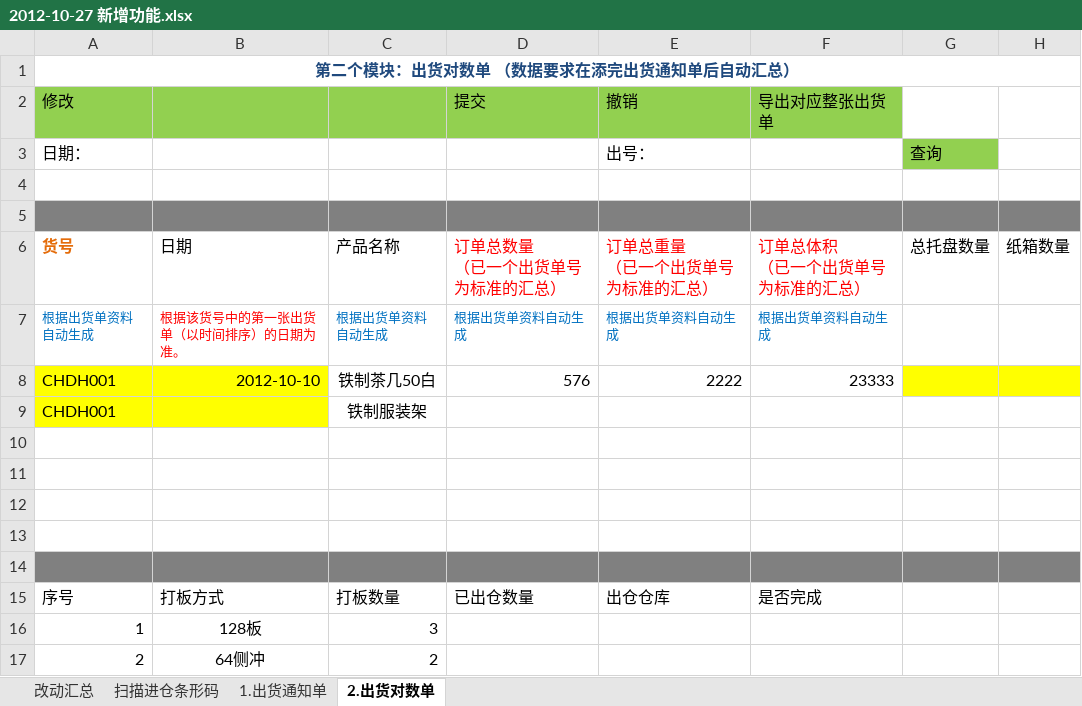
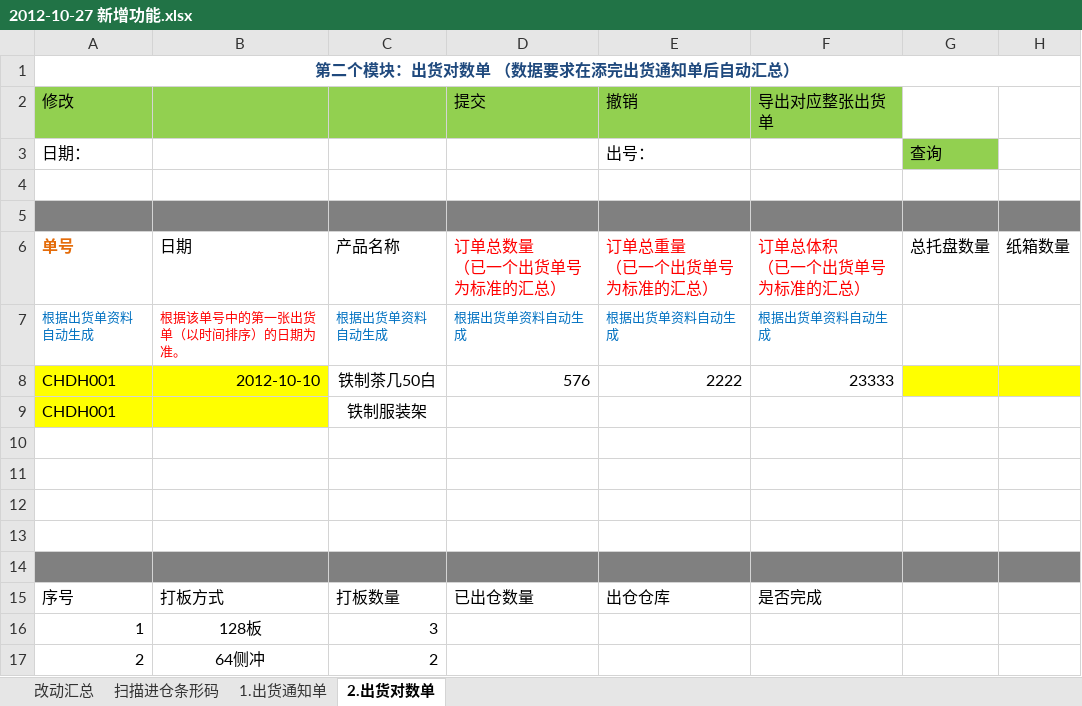
Before and after one commit to ZhangUranus/partner-fq, an Excel workbook: hot-deploy/partner/document/2012-10-27 新增功能.xlsx, sheet 2.出货对数单, drawn as a sheet; values as stored, in another font and other column widths than the file's, no borders; the diff names each change by its address in the sheet, - before the commit and + after, or states it on an @@ line.

```diff
--- a/hot-deploy/partner/document/2012-10-27 新增功能.xlsx (sheet 2.出货对数单)
+++ b/hot-deploy/partner/document/2012-10-27 新增功能.xlsx (sheet 2.出货对数单)
-A6 (修改): 货号
+A6 (修改): 单号
-B7: 根据该货号中的第一张出货单（以时间排序）的日期为准。
+B7: 根据该单号中的第一张出货单（以时间排序）的日期为准。
```
Also changed, not shown: sheet 1.出货通知单.
